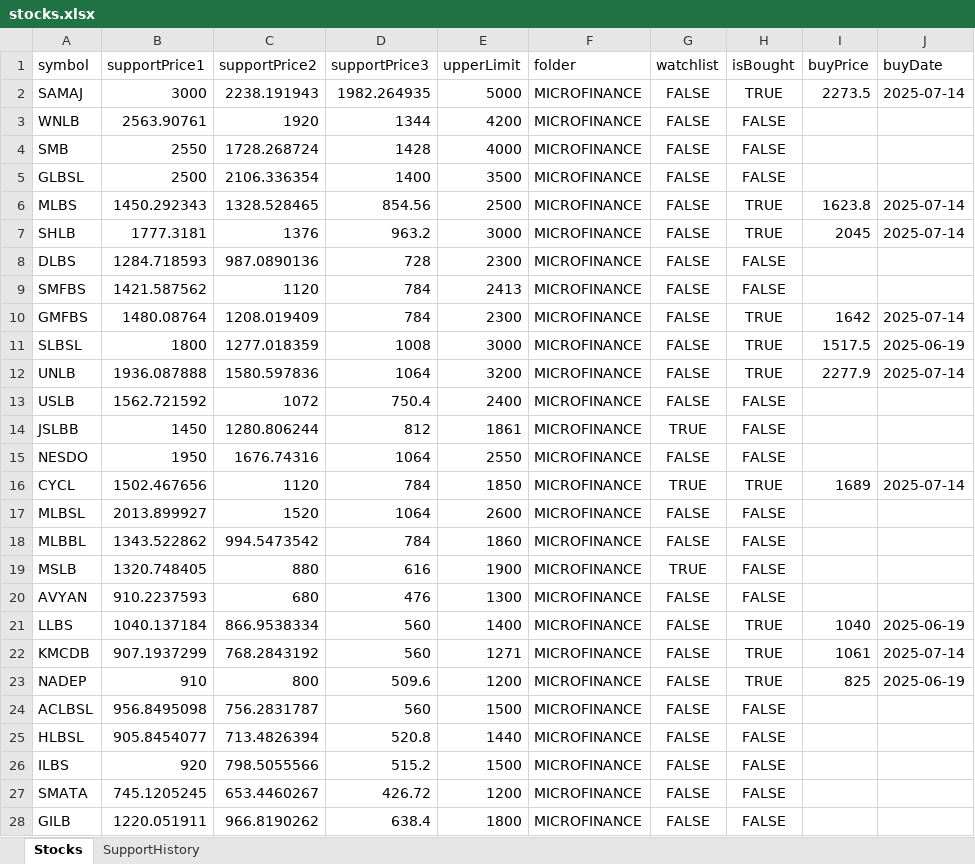
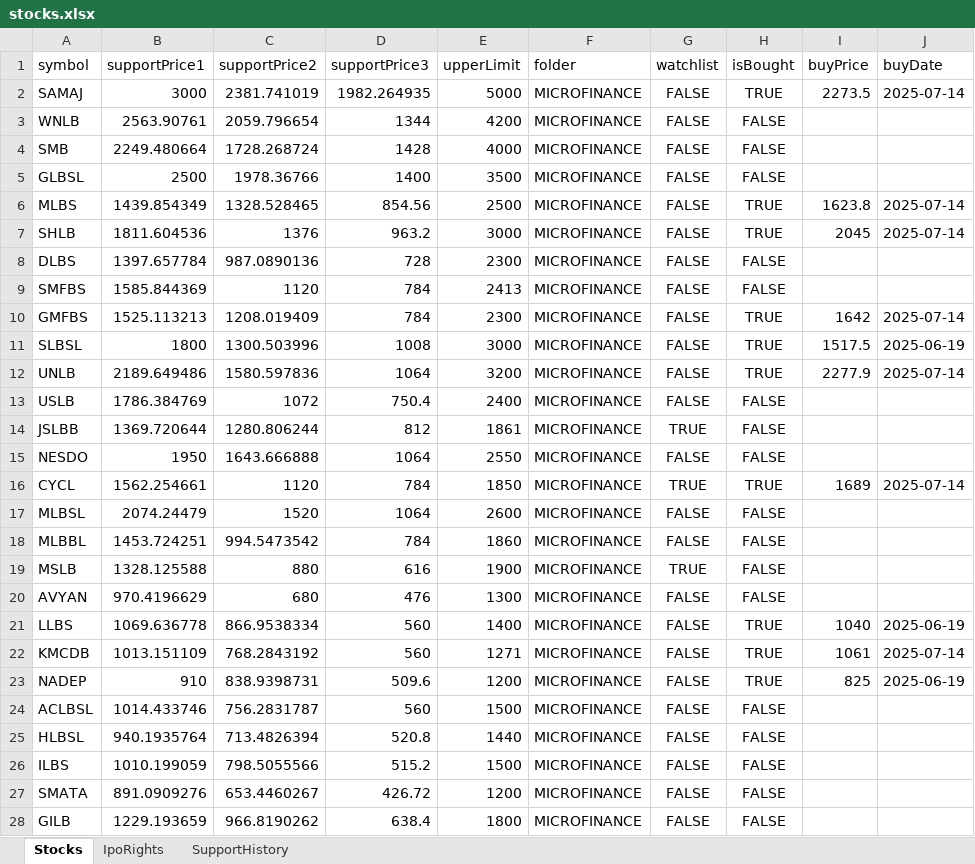
Before and after one commit to bikky983/a, an Excel workbook: public/stocks.xlsx, sheet Stocks, drawn as a sheet; only a part is shown; values as stored, in another font and other column widths than the file's, no borders; the diff covers the shown part only; the diff names each change by its address in the sheet, - before the commit and + after, or states it on an @@ line.

Commit message:
Add files via upload

```diff
--- a/public/stocks.xlsx (sheet Stocks)
+++ b/public/stocks.xlsx (sheet Stocks)
+sheet tab: IpoRights
-C2 (supportPrice2): 2238.191943
+C2 (supportPrice2): 2381.741019
-C3 (supportPrice2): 1920
+C3 (supportPrice2): 2059.796654
-B4 (supportPrice1): 2550
+B4 (supportPrice1): 2249.480664
-C5 (supportPrice2): 2106.336354
+C5 (supportPrice2): 1978.36766
-B6 (supportPrice1): 1450.292343
+B6 (supportPrice1): 1439.854349
-B7 (supportPrice1): 1777.3181
+B7 (supportPrice1): 1811.604536
-B8 (supportPrice1): 1284.718593
+B8 (supportPrice1): 1397.657784
-B9 (supportPrice1): 1421.587562
+B9 (supportPrice1): 1585.844369
-B10 (supportPrice1): 1480.08764
+B10 (supportPrice1): 1525.113213
-C11 (supportPrice2): 1277.018359
+C11 (supportPrice2): 1300.503996
-B12 (supportPrice1): 1936.087888
+B12 (supportPrice1): 2189.649486
-B13 (supportPrice1): 1562.721592
+B13 (supportPrice1): 1786.384769
-B14 (supportPrice1): 1450
+B14 (supportPrice1): 1369.720644
-C15 (supportPrice2): 1676.74316
+C15 (supportPrice2): 1643.666888
-B16 (supportPrice1): 1502.467656
+B16 (supportPrice1): 1562.254661
-B17 (supportPrice1): 2013.899927
+B17 (supportPrice1): 2074.24479
-B18 (supportPrice1): 1343.522862
+B18 (supportPrice1): 1453.724251
-B19 (supportPrice1): 1320.748405
+B19 (supportPrice1): 1328.125588
-B20 (supportPrice1): 910.2237593
+B20 (supportPrice1): 970.4196629
-B21 (supportPrice1): 1040.137184
+B21 (supportPrice1): 1069.636778
-B22 (supportPrice1): 907.1937299
+B22 (supportPrice1): 1013.151109
-C23 (supportPrice2): 800
+C23 (supportPrice2): 838.9398731
-B24 (supportPrice1): 956.8495098
+B24 (supportPrice1): 1014.433746
-B25 (supportPrice1): 905.8454077
+B25 (supportPrice1): 940.1935764
-B26 (supportPrice1): 920
+B26 (supportPrice1): 1010.199059
-B27 (supportPrice1): 745.1205245
+B27 (supportPrice1): 891.0909276
-B28 (supportPrice1): 1220.051911
+B28 (supportPrice1): 1229.193659
```
Also changed, not shown: 219 edited cells elsewhere in this sheet, sheet SupportHistory.
